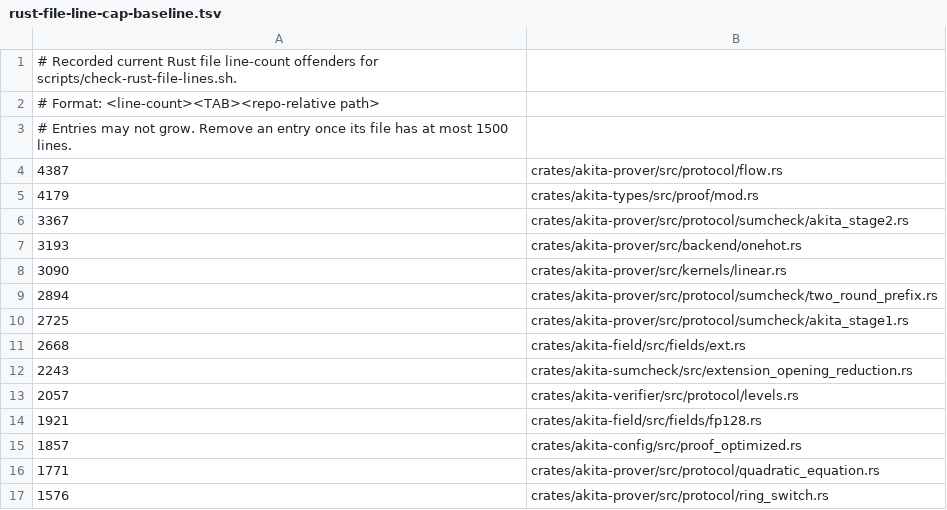
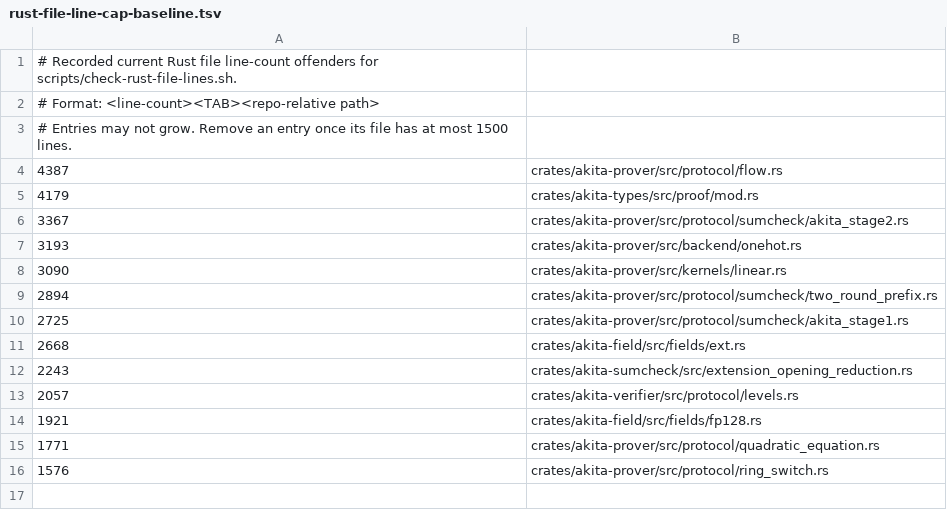
Before and after one commit to LayerZero-Labs/akita, a TSV file: scripts/rust-file-line-cap-baseline.tsv, drawn as a sheet.

Commit message:
refactor(config): split proof optimized presets

```diff
--- a/scripts/rust-file-line-cap-baseline.tsv
+++ b/scripts/rust-file-line-cap-baseline.tsv
@@ -14,3 +14,2 @@
 1921	crates/akita-field/src/fields/fp128.rs
-1857	crates/akita-config/src/proof_optimized.rs
 1771	crates/akita-prover/src/protocol/quadratic_equation.rs
```
Also changed, not shown: 6 other files.
